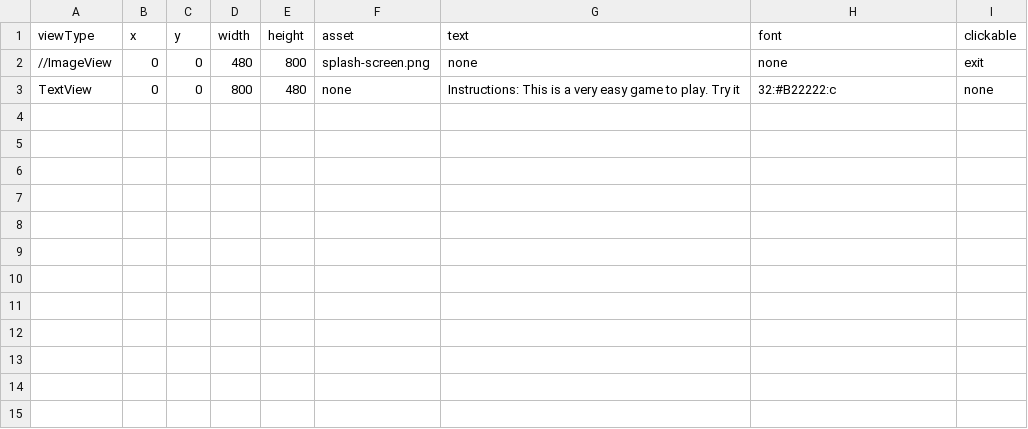
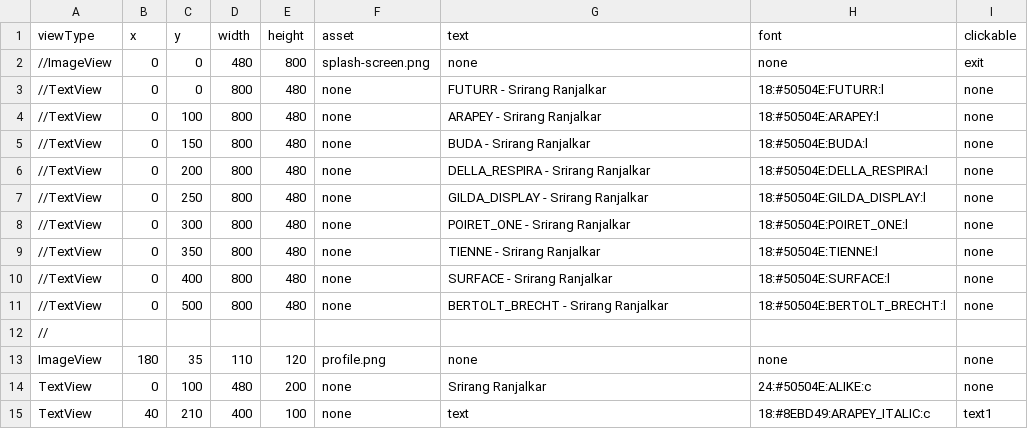
Before and after one commit to srirangr/mobile-vocab, a CSV file: MobileVocab/assets/configs/GameScreen.csv, drawn as a sheet.

```diff
--- a/MobileVocab/assets/configs/GameScreen.csv
+++ b/MobileVocab/assets/configs/GameScreen.csv
@@ -2,2 +2,14 @@ viewType,x,y,width,height,asset,text,font,clickable
 //ImageView,0,0,480,800,splash-screen.png,none,none,exit
-TextView,0,0,800,480,none,Instructions: This is a very easy game to play. Try it,32:#B22222:c,none
+//TextView,0,0,800,480,none,FUTURR - Srirang Ranjalkar,18:#50504E:FUTURR:l,none
+//TextView,0,100,800,480,none,ARAPEY - Srirang Ranjalkar,18:#50504E:ARAPEY:l,none
+//TextView,0,150,800,480,none,BUDA - Srirang Ranjalkar,18:#50504E:BUDA:l,none
+//TextView,0,200,800,480,none,DELLA_RESPIRA - Srirang Ranjalkar,18:#50504E:DELLA_RESPIRA:l,none
+//TextView,0,250,800,480,none,GILDA_DISPLAY - Srirang Ranjalkar,18:#50504E:GILDA_DISPLAY:l,none
+//TextView,0,300,800,480,none,POIRET_ONE - Srirang Ranjalkar,18:#50504E:POIRET_ONE:l,none
+//TextView,0,350,800,480,none,TIENNE - Srirang Ranjalkar,18:#50504E:TIENNE:l,none
+//TextView,0,400,800,480,none,SURFACE - Srirang Ranjalkar,18:#50504E:SURFACE:l,none
+//TextView,0,500,800,480,none,BERTOLT_BRECHT - Srirang Ranjalkar,18:#50504E:BERTOLT_BRECHT:l,none
+//
+ImageView,180,35,110,120,profile.png,none,none,none
+TextView,0,100,480,200,none,Srirang Ranjalkar,24:#50504E:ALIKE:c,none
+TextView,40,210,400,100,none,text,18:#8EBD49:ARAPEY_ITALIC:c,text1
```
Also changed, not shown: 12 other files.
